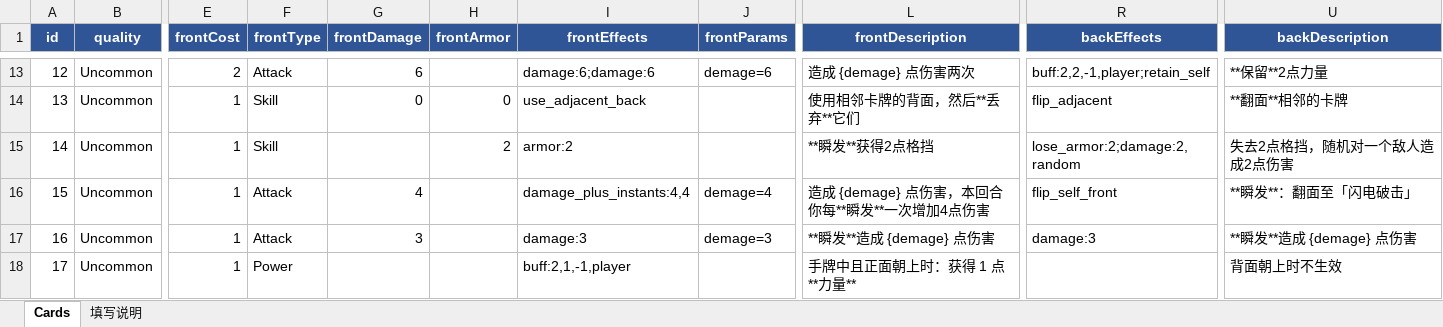
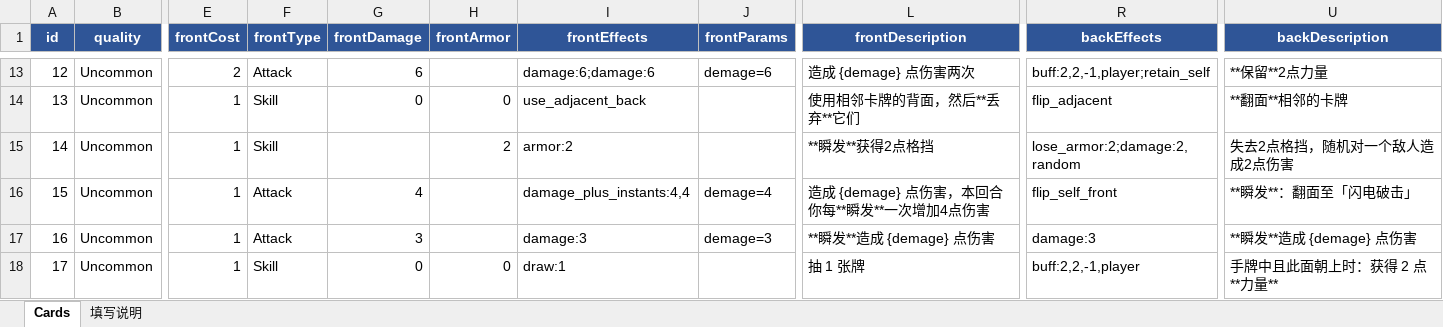
Before and after one commit to rouyejivpai/TurnCard, an Excel workbook: DataTables/Cards.xlsx, sheet Cards, drawn as a sheet; only a part is shown, gaps mark what is left out; values as stored, in another font and other column widths than the file's, no borders; the diff names each change by its address in the sheet, - before the commit and + after, or states it on an @@ line.

Commit message:
﻿feat(card): 战术素养（id 17）正面改为抽 1 张牌，反面改为 +2 力量
- 正面：Skill / 1 费 / draw:1，描述「抽 1 张牌」
  （原来是 Power + buff:2,1,-1,player 的常驻能力）
- 反面：Power / 1 费 / buff:2,2,-1,player，
  描述「手牌中且此面朝上时：获得 2 点力量」——沿用能力牌「当前面是 Power 就生效」的规则
- 数据已重新生成

实测：起手摸到该牌时力量不生效（正面是技能）；
打出正面后手牌 3→4（打出不消耗、抽牌 +1）；
翻到背面后力量 x2 立即生效；卡面正反面文案与类型都正确

```diff
--- a/DataTables/Cards.xlsx (sheet Cards)
+++ b/DataTables/Cards.xlsx (sheet Cards)
-F18 (frontType): Power
+F18 (frontType): Skill
-G18 (frontDamage): (empty)
+G18 (frontDamage): 0
-H18 (frontArmor): (empty)
+H18 (frontArmor): 0
-I18 (frontEffects): buff:2,1,-1,player
+I18 (frontEffects): draw:1
-L18 (frontDescription): 手牌中且正面朝上时：获得 1 点**力量**
+L18 (frontDescription): 抽 1 张牌
-R18 (backEffects): (empty)
+R18 (backEffects): buff:2,2,-1,player
-U18 (backDescription): 背面朝上时不生效
+U18 (backDescription): 手牌中且此面朝上时：获得 2 点**力量**
```
Also changed, not shown: 2 other files.
